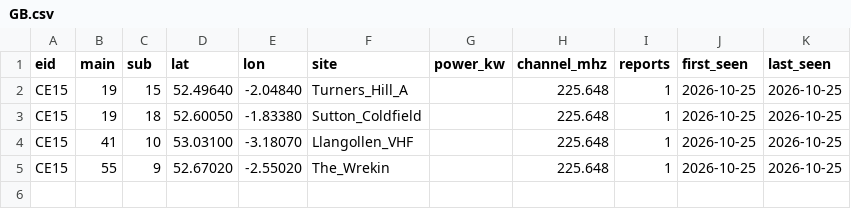
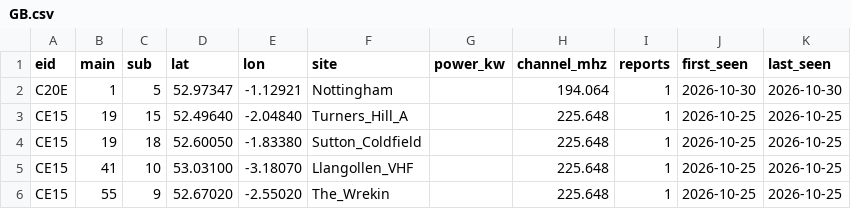
Before and after one commit to adswill/OnAir-channels, a CSV file: dab-tii/GB.csv, drawn as a sheet; the diff names each change by its address in the sheet, - before the commit and + after, or states it on an @@ line.

```diff
--- a/dab-tii/GB.csv
+++ b/dab-tii/GB.csv
+row 2: C20E | 1 | 5 | 52.97347 | -1.12921 | Nottingham |  | 194.064 | 1 | 2026-10-30 | 2026-10-30
```
